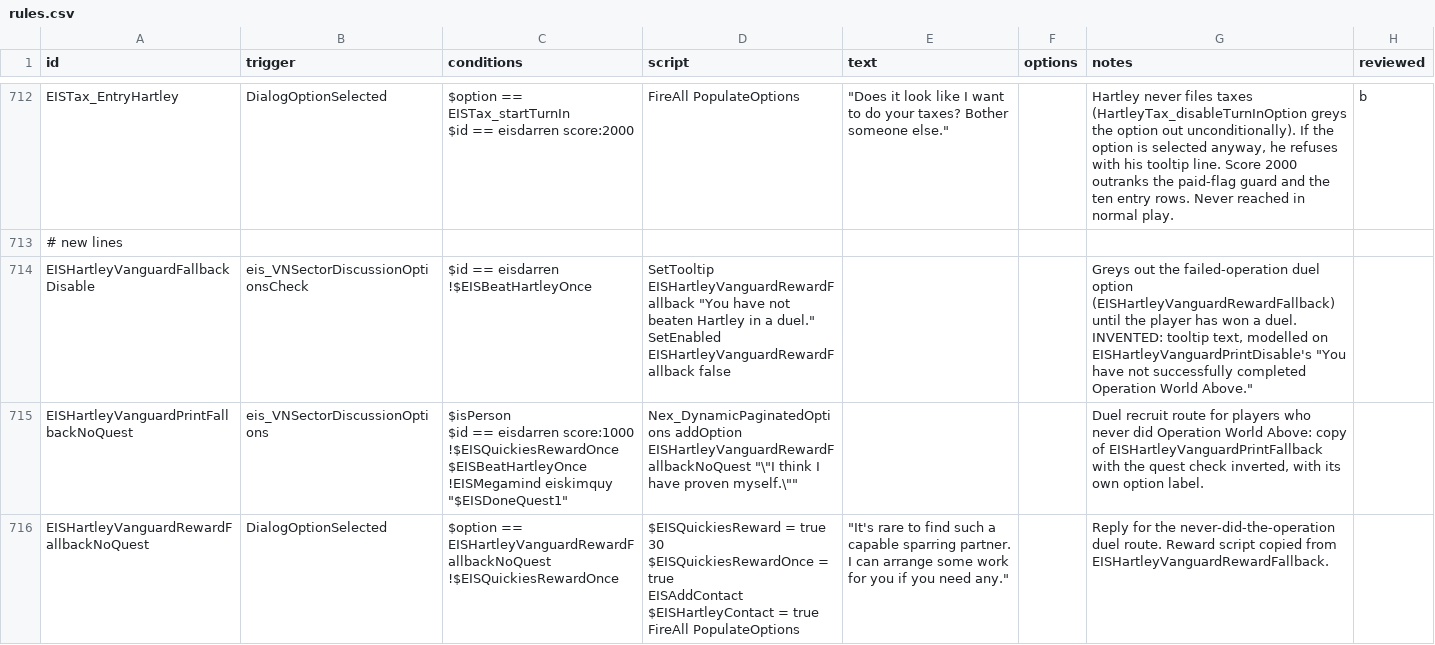
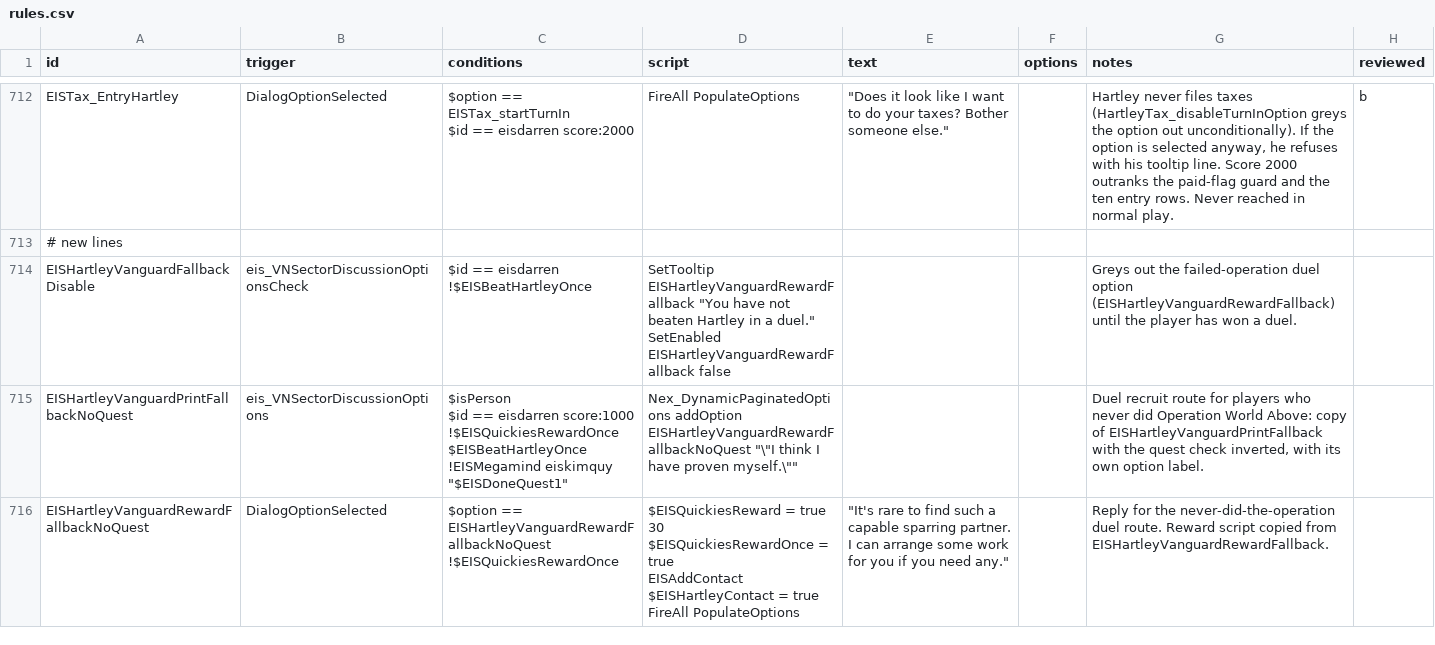
Before and after one commit to Selkieeee/Eternal-Iron-Shell, a CSV file: data/campaign/rules.csv, drawn as a sheet; only a part is shown, gaps mark what is left out; ↵ is a line break in a cell; the diff names each change by its address in the sheet, - before the commit and + after, or states it on an @@ line.

```diff
--- a/data/campaign/rules.csv
+++ b/data/campaign/rules.csv
-G714 (notes): …a duel. ↵ INVENTED: tooltip text, modelled on EISHartleyVanguardPrintDisable's "You have not successfully completed Operation World Above."
+G714 (notes): …a duel.
```
Also changed, not shown: data/strings/descriptions.csv, 3 other files.
